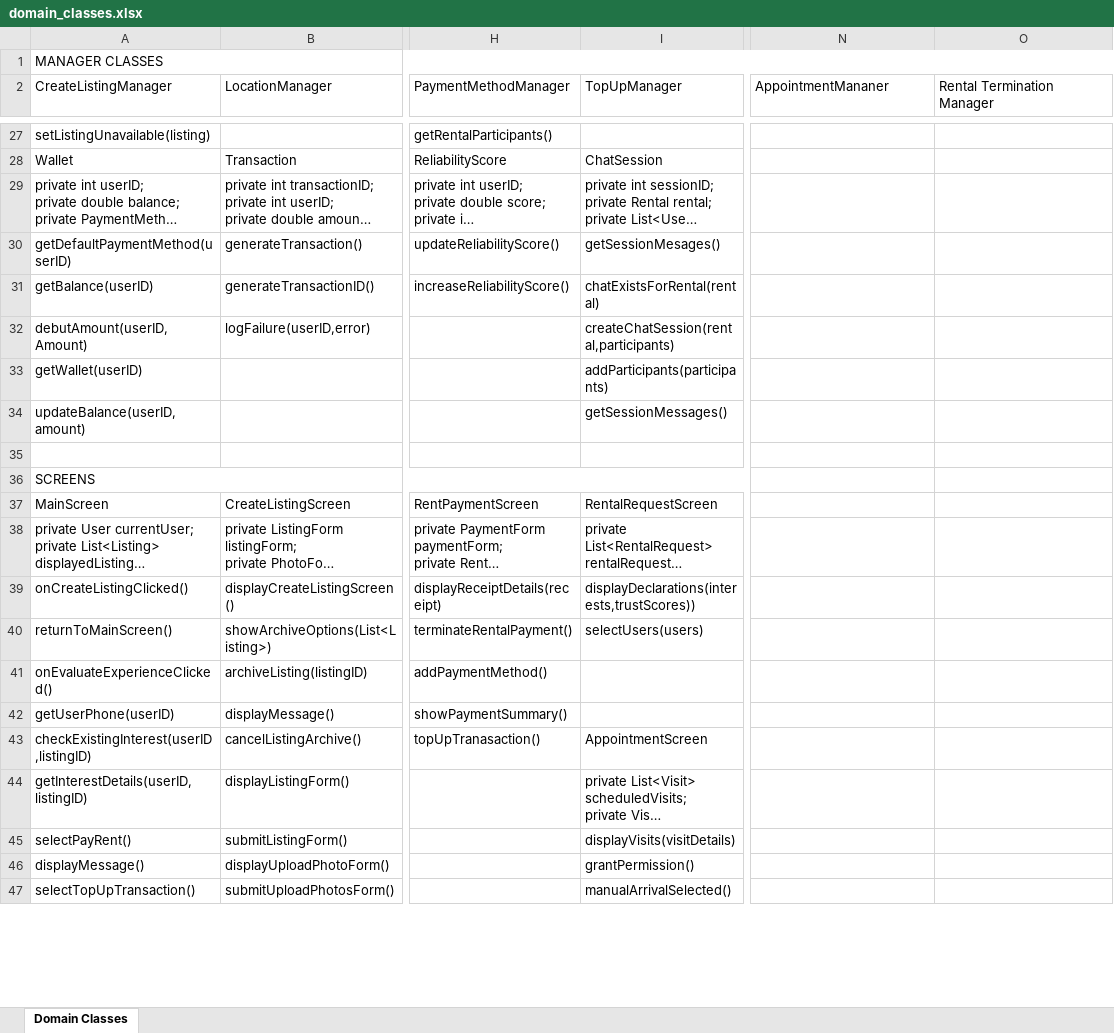
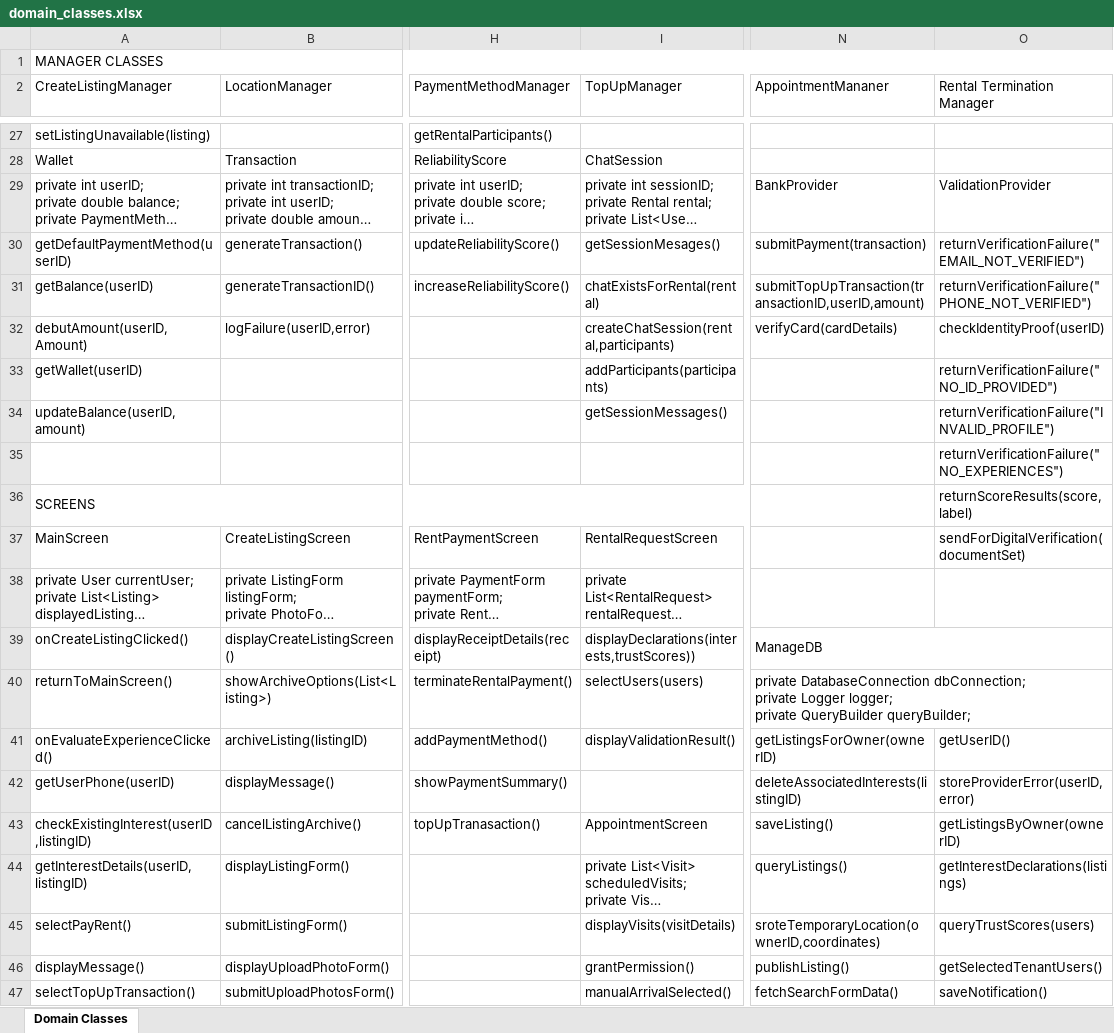
Before and after one commit to evelinastavropoulou/HomeLink, an Excel workbook: Παραδοτέο 4/domain_classes.xlsx, sheet Domain Classes, drawn as a sheet; only a part is shown, gaps mark what is left out; long unchanged cells end in …; values as stored, in another font and other column widths than the file's, no cell formats; ↵ is a line break in a cell; the diff covers the shown part only; the diff names each change by its address in the sheet, - before the commit and + after, or states it on an @@ line.

```diff
--- a/Παραδοτέο 4/domain_classes.xlsx (sheet Domain Classes)
+++ b/Παραδοτέο 4/domain_classes.xlsx (sheet Domain Classes)
-N29 (AppointmentMananer): (empty)
+N29 (AppointmentMananer): BankProvider
-O29 (Rental Termination Manager): (empty)
+O29 (Rental Termination Manager): ValidationProvider
-N30 (AppointmentMananer): (empty)
+N30 (AppointmentMananer): submitPayment(transaction)
-O30 (Rental Termination Manager): (empty)
+O30 (Rental Termination Manager): returnVerificationFailure("EMAIL_NOT_VERIFIED")
-N31 (AppointmentMananer): (empty)
+N31 (AppointmentMananer): submitTopUpTransaction(transactionID,userID,amount)
-O31 (Rental Termination Manager): (empty)
+O31 (Rental Termination Manager): returnVerificationFailure("PHONE_NOT_VERIFIED")
-N32 (AppointmentMananer): (empty)
+N32 (AppointmentMananer): verifyCard(cardDetails)
-O32 (Rental Termination Manager): (empty)
+O32 (Rental Termination Manager): checkIdentityProof(userID)
-O33 (Rental Termination Manager): (empty)
+O33 (Rental Termination Manager): returnVerificationFailure("NO_ID_PROVIDED")
-O34 (Rental Termination Manager): (empty)
+O34 (Rental Termination Manager): returnVerificationFailure("INVALID_PROFILE")
-O35 (Rental Termination Manager): (empty)
+O35 (Rental Termination Manager): returnVerificationFailure("NO_EXPERIENCES")
-O36 (Rental Termination Manager): (empty)
+O36 (Rental Termination Manager): returnScoreResults(score,label)
-O37 (Rental Termination Manager): (empty)
+O37 (Rental Termination Manager): sendForDigitalVerification(documentSet)
-N39 (AppointmentMananer): (empty)
+N39 (AppointmentMananer): ManageDB
+N39:O39 merged
-N40 (AppointmentMananer): (empty)
+N40 (AppointmentMananer): private DatabaseConnection dbConnection; ↵ private Logger logger; ↵ private QueryBuilder queryBuilder;
+N40:O40 merged
-I41 (TopUpManager): (empty)
+I41 (TopUpManager): displayValidationResult()
-N41 (AppointmentMananer): (empty)
+N41 (AppointmentMananer): getListingsForOwner(ownerID)
-O41 (Rental Termination Manager): (empty)
+O41 (Rental Termination Manager): getUserID()
-N42 (AppointmentMananer): (empty)
+N42 (AppointmentMananer): deleteAssociatedInterests(listingID)
-O42 (Rental Termination Manager): (empty)
+O42 (Rental Termination Manager): storeProviderError(userID,error)
-N43 (AppointmentMananer): (empty)
+N43 (AppointmentMananer): saveListing()
-O43 (Rental Termination Manager): (empty)
+O43 (Rental Termination Manager): getListingsByOwner(ownerID)
-N44 (AppointmentMananer): (empty)
+N44 (AppointmentMananer): queryListings()
-O44 (Rental Termination Manager): (empty)
+O44 (Rental Termination Manager): getInterestDeclarations(listings)
-N45 (AppointmentMananer): (empty)
+N45 (AppointmentMananer): sroteTemporaryLocation(ownerID,coordinates)
-O45 (Rental Termination Manager): (empty)
+O45 (Rental Termination Manager): queryTrustScores(users)
-N46 (AppointmentMananer): (empty)
+N46 (AppointmentMananer): publishListing()
-O46 (Rental Termination Manager): (empty)
+O46 (Rental Termination Manager): getSelectedTenantUsers()
-N47 (AppointmentMananer): (empty)
+N47 (AppointmentMananer): fetchSearchFormData()
-O47 (Rental Termination Manager): (empty)
+O47 (Rental Termination Manager): saveNotification()
```
Also changed, not shown: 1 added row, 34 removed rows and 28 edited cells elsewhere in this sheet, cell formats, 12 other files.
